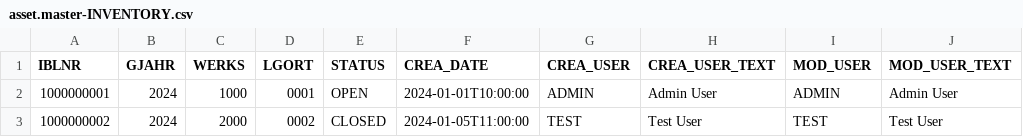
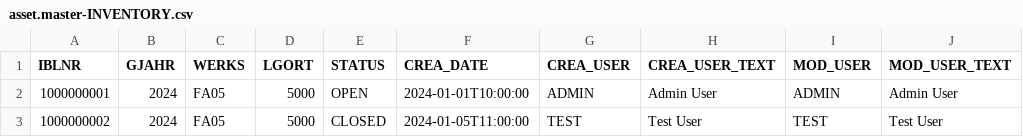
Before and after one commit to sdigraskar/capm-pm-mobile-poc, a CSV file: db/data/asset.master-INVENTORY.csv, drawn as a sheet.

```diff
--- a/db/data/asset.master-INVENTORY.csv
+++ b/db/data/asset.master-INVENTORY.csv
@@ -1,3 +1,3 @@
 IBLNR,GJAHR,WERKS,LGORT,STATUS,CREA_DATE,CREA_USER,CREA_USER_TEXT,MOD_USER,MOD_USER_TEXT
-1000000001,2024,1000,0001,OPEN,2024-01-01T10:00:00,ADMIN,Admin User,ADMIN,Admin User
-1000000002,2024,2000,0002,CLOSED,2024-01-05T11:00:00,TEST,Test User,TEST,Test User
+1000000001,2024,FA05,5000,OPEN,2024-01-01T10:00:00,ADMIN,Admin User,ADMIN,Admin User
+1000000002,2024,FA05,5000,CLOSED,2024-01-05T11:00:00,TEST,Test User,TEST,Test User
```
Also changed, not shown: db/data/asset.master-PICKLISTS.csv, db/data/asset.master-PICKLIST_MATERIAL.csv, 50 other files.
